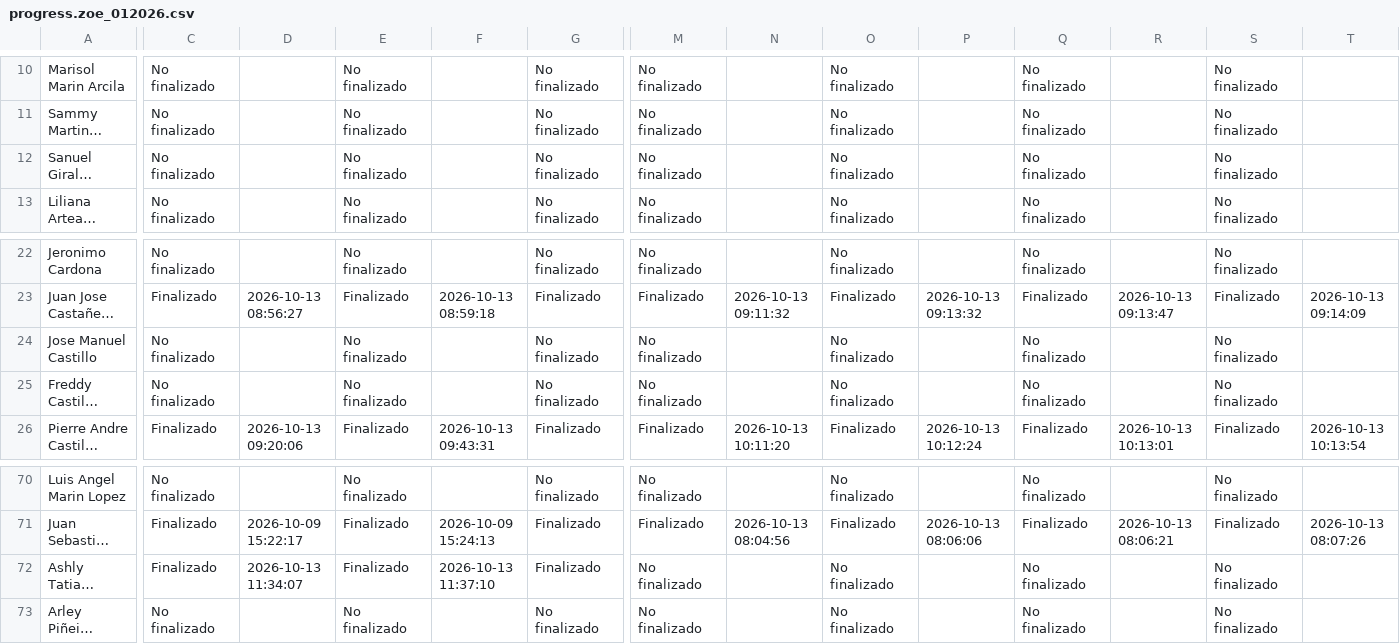
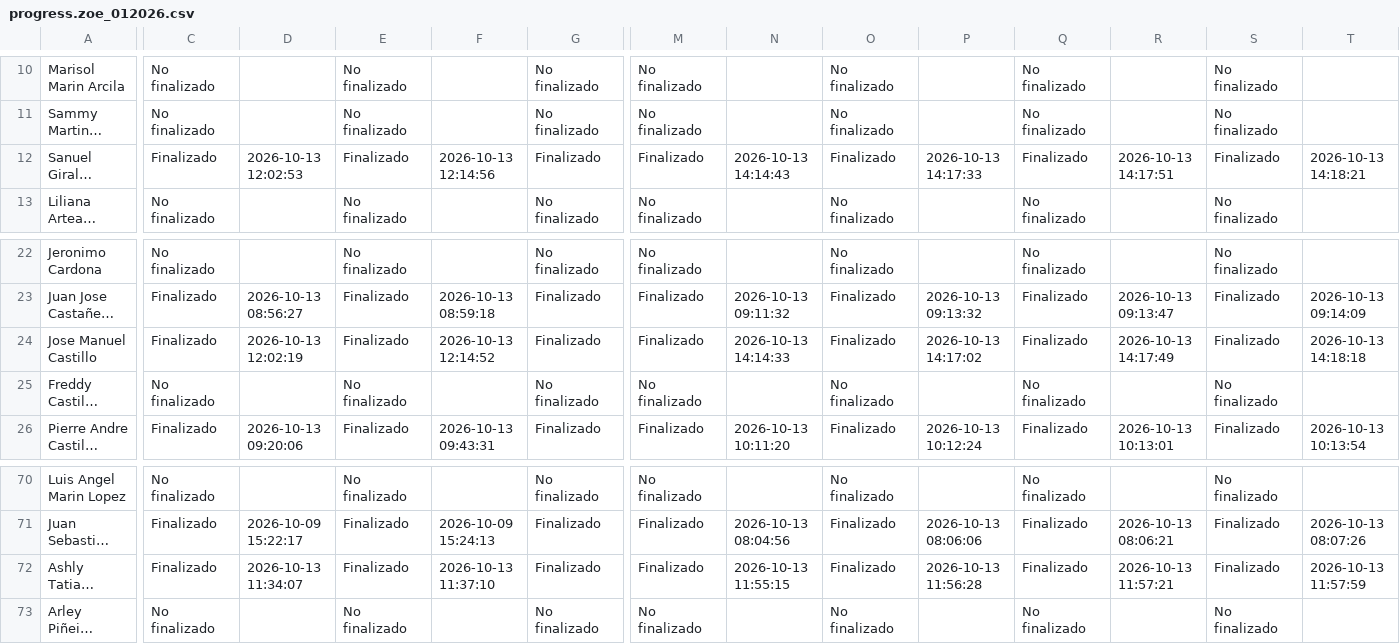
Before and after one commit to SecSaludCali/Tesis_Moodle, a CSV file: descargas_moodle/progress.zoe_012026.csv, drawn as a sheet; only a part is shown, gaps mark what is left out; long unchanged cells end in …; the diff covers the shown part only; the diff names each change by its address in the sheet, - before the commit and + after, or states it on an @@ line.

```diff
--- a/descargas_moodle/progress.zoe_012026.csv
+++ b/descargas_moodle/progress.zoe_012026.csv
-C12: No finalizado
+C12: Finalizado
-D12: (empty)
+D12: 2026-10-13 12:02:53
-E12: No finalizado
+E12: Finalizado
-F12: (empty)
+F12: 2026-10-13 12:14:56
-G12: No finalizado
+G12: Finalizado
-M12: No finalizado
+M12: Finalizado
-N12: (empty)
+N12: 2026-10-13 14:14:43
-O12: No finalizado
+O12: Finalizado
-P12: (empty)
+P12: 2026-10-13 14:17:33
-Q12: No finalizado
+Q12: Finalizado
-R12: (empty)
+R12: 2026-10-13 14:17:51
-S12: No finalizado
+S12: Finalizado
-T12: (empty)
+T12: 2026-10-13 14:18:21
-C24: No finalizado
+C24: Finalizado
-D24: (empty)
+D24: 2026-10-13 12:02:19
-E24: No finalizado
+E24: Finalizado
-F24: (empty)
+F24: 2026-10-13 12:14:52
-G24: No finalizado
+G24: Finalizado
-M24: No finalizado
+M24: Finalizado
-N24: (empty)
+N24: 2026-10-13 14:14:33
-O24: No finalizado
+O24: Finalizado
-P24: (empty)
+P24: 2026-10-13 14:17:02
-Q24: No finalizado
+Q24: Finalizado
-R24: (empty)
+R24: 2026-10-13 14:17:49
-S24: No finalizado
+S24: Finalizado
-T24: (empty)
+T24: 2026-10-13 14:18:18
-M72: No finalizado
+M72: Finalizado
-N72: (empty)
+N72: 2026-10-13 11:55:15
-O72: No finalizado
+O72: Finalizado
-P72: (empty)
+P72: 2026-10-13 11:56:28
-Q72: No finalizado
+Q72: Finalizado
-R72: (empty)
+R72: 2026-10-13 11:57:21
-S72: No finalizado
+S72: Finalizado
-T72: (empty)
+T72: 2026-10-13 11:57:59
```
Also changed, not shown: 18 edited cells elsewhere in this file, descargas_moodle/progress.acm_03_2026.csv, descargas_moodle/progress.rpmsa_022026.csv, 9 other files.
